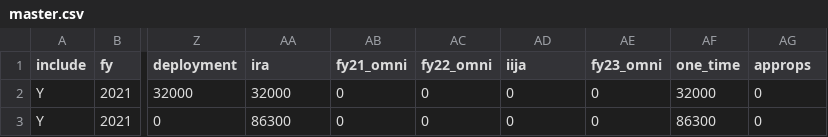
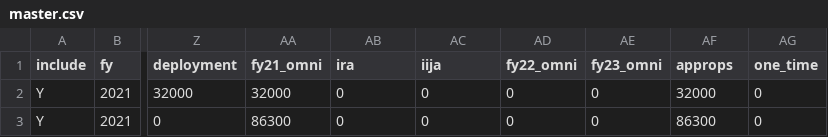
Before and after one commit to weareoutright/innovation-tracker-v2, a CSV file: build/data/master.csv, drawn as a sheet; only a part is shown, gaps mark what is left out; the diff names each change by its address in the sheet, - before the commit and + after, or states it on an @@ line.

Commit message:
Data update

```diff
--- a/build/data/master.csv
+++ b/build/data/master.csv
-AA1: ira
+AA1: fy21_omni
-AB1: fy21_omni
+AB1: ira
-AC1: fy22_omni
+AC1: iija
-AD1: iija
+AD1: fy22_omni
-AF1: one_time
+AF1: approps
-AG1: approps
+AG1: one_time
```
Also changed, not shown: public/data/master.csv.
